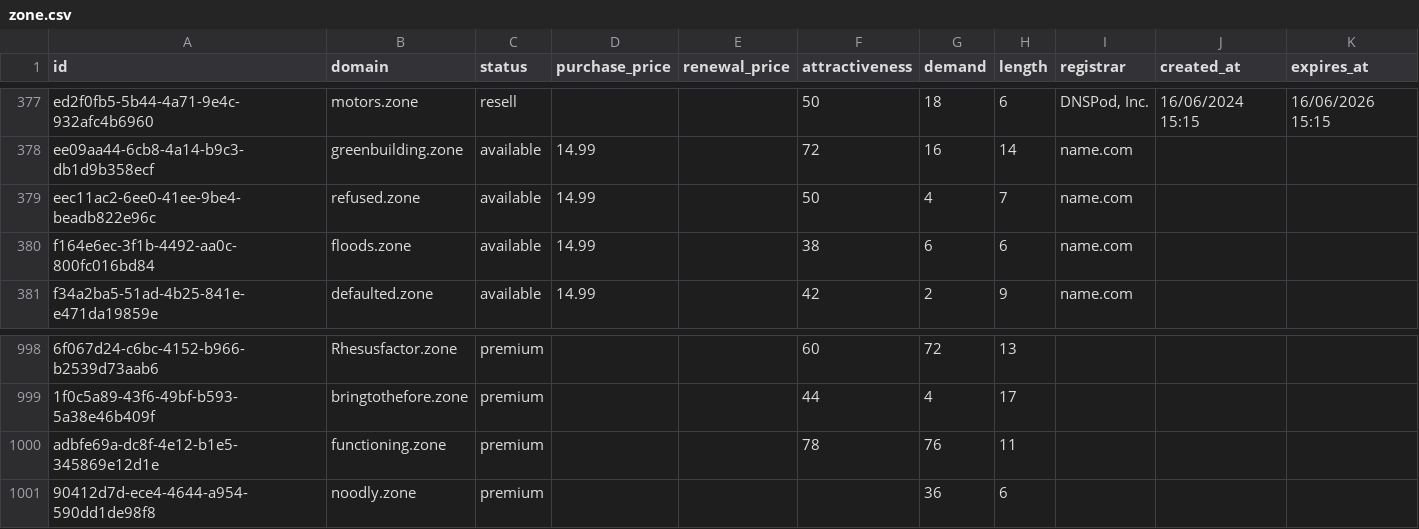
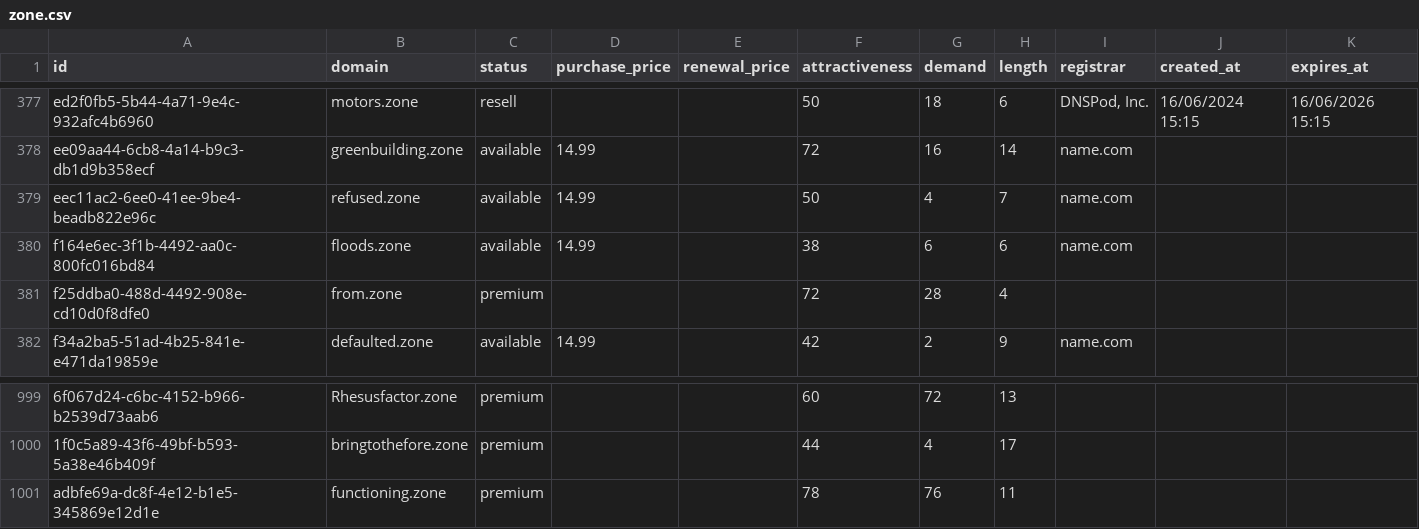
Before and after one commit to UniqueDomains/zone-oneword-domains, a CSV file: zone.csv, drawn as a sheet; only a part is shown, gaps mark what is left out; removed rows and columns are numbered as before the commit, all else as after; the diff names each change by its address in the sheet, - before the commit and + after, or states it on an @@ line.

Commit message:
Domains update

```diff
--- a/zone.csv
+++ b/zone.csv
+row 381: f25ddba0-488d-4492-908e-cd10d0f8dfe0 | from.zone | premium |  |  | 72 | 28 | 4
-row 1001: 90412d7d-ece4-4644-a954-590dd1de98f8 | noodly.zone | premium |  |  |  | 36 | 6
```
Also changed, not shown: 1 other file.
